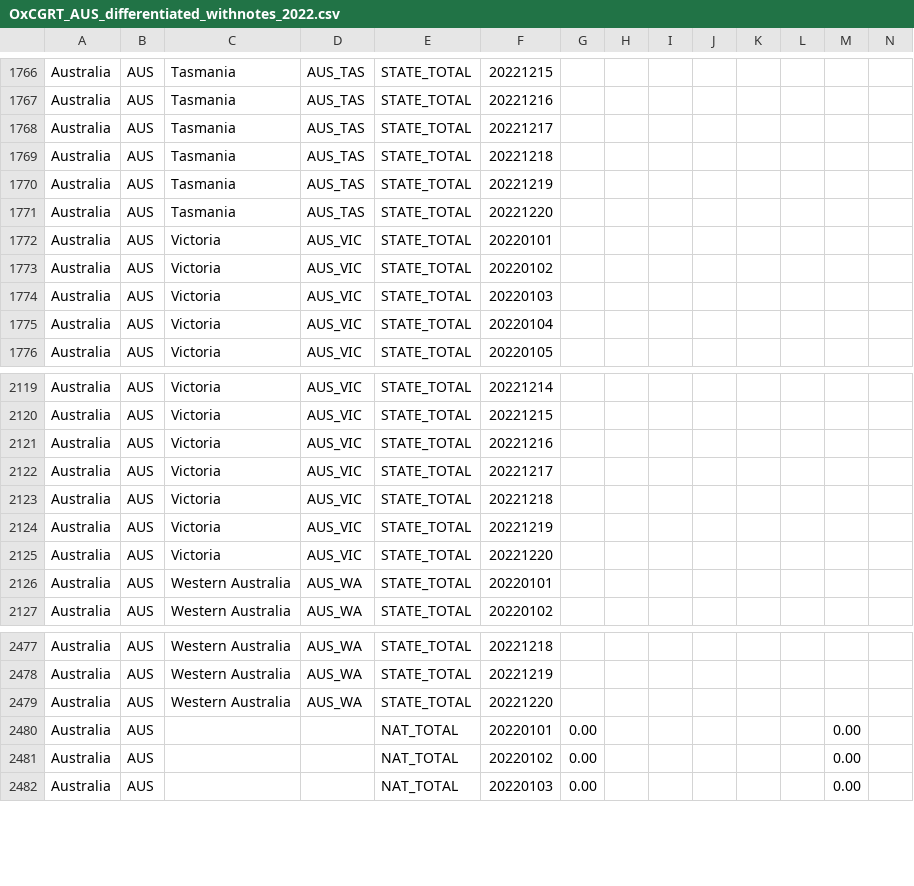
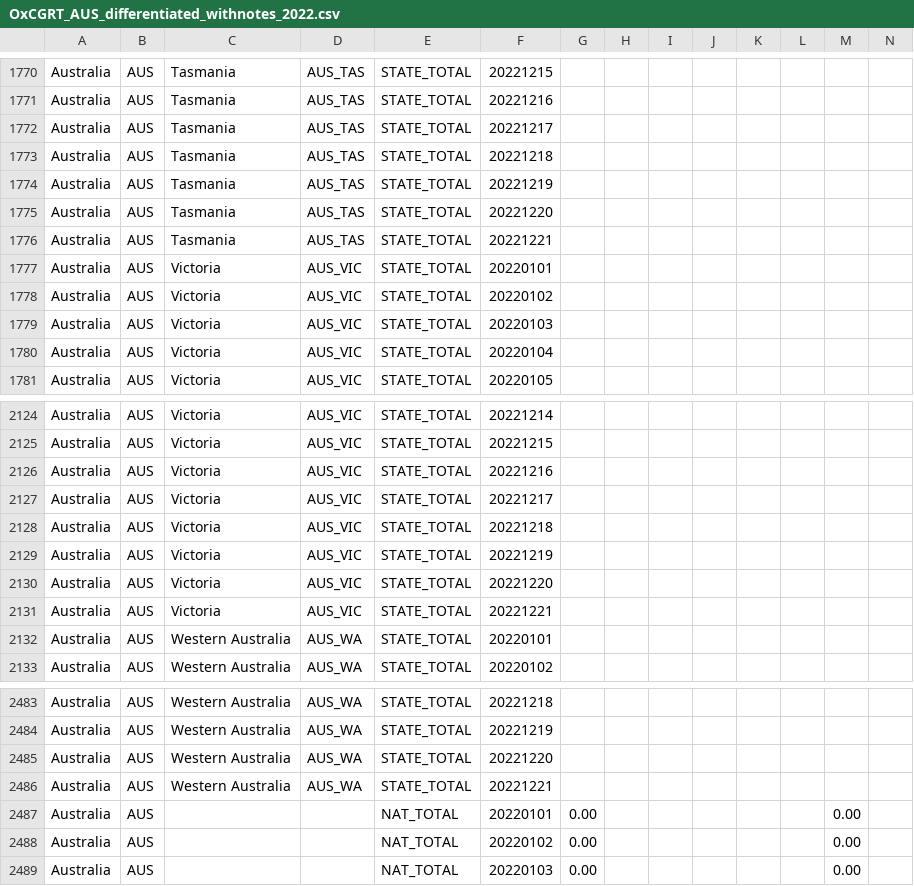
Before and after one commit to catmaiapt/covid-policy-tracker, a CSV file: data/Australia/OxCGRT_AUS_differentiated_withnotes_2022.csv, drawn as a sheet; only a part is shown, gaps mark what is left out; rows hold the shown columns only; the diff covers the shown part only; the diff names each change by its address in the sheet, - before the commit and + after, or states it on an @@ line.

```diff
--- a/data/Australia/OxCGRT_AUS_differentiated_withnotes_2022.csv
+++ b/data/Australia/OxCGRT_AUS_differentiated_withnotes_2022.csv
+row 1776: Australia | AUS | Tasmania | AUS_TAS | STATE_TOTAL | 20221221
+row 2131: Australia | AUS | Victoria | AUS_VIC | STATE_TOTAL | 20221221
+row 2486: Australia | AUS | Western Australia | AUS_WA | STATE_TOTAL | 20221221
```
Also changed, not shown: 5 added rows elsewhere in this file, data/United Kingdom/OxCGRT_GBR_differentiated_withnotes_2022.csv, 12 other files.
